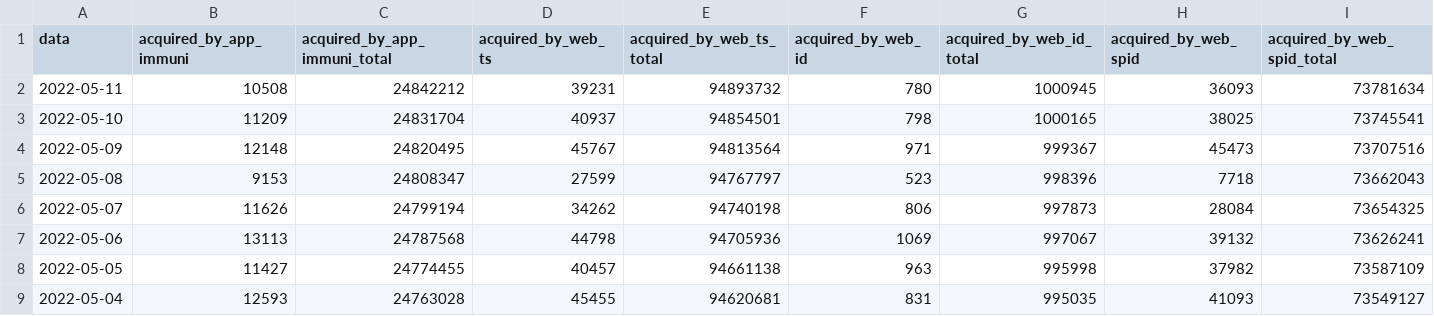
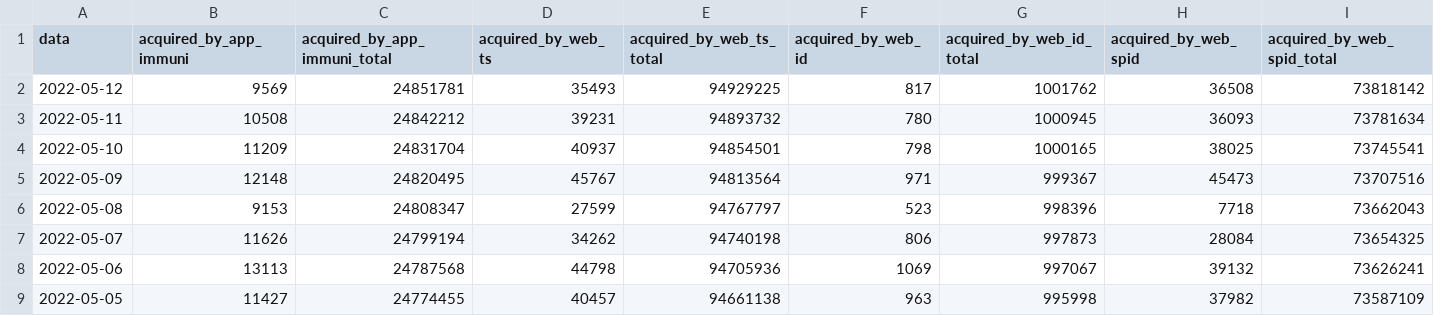
Before and after one commit to ministero-salute/it-dgc-opendata, a CSV file: data/dgc-acquired.csv, drawn as a sheet; only a part is shown; the shorter side is filled out with more unchanged rows; rows hold the shown columns only; the diff names each change by its address in the sheet, - before the commit and + after, or states it on an @@ line.

```diff
--- a/data/dgc-acquired.csv
+++ b/data/dgc-acquired.csv
+row 2: 2022-05-12 | 9569 | 24851781 | 35493 | 94929225 | 817 | 1001762 | 36508 | 73818142
```
Also changed, not shown: data/dgc-acquired-latest.csv, data/dgc-issued-latest.csv, 5 other files.
